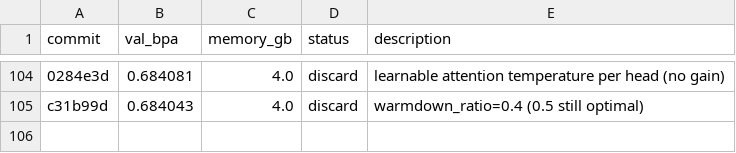
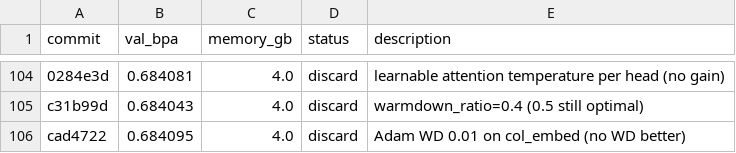
Before and after one commit to andrewkern/autoresearch, a TSV file: results.tsv, drawn as a sheet; only a part is shown, gaps mark what is left out; the diff names each change by its address in the sheet, - before the commit and + after, or states it on an @@ line.

Commit message:
record discard: embed WD 0.01 val_bpa=0.684095

```diff
--- a/results.tsv
+++ b/results.tsv
+row 106: cad4722 | 0.684095 | 4.0 | discard | Adam WD 0.01 on col_embed (no WD better)
```
